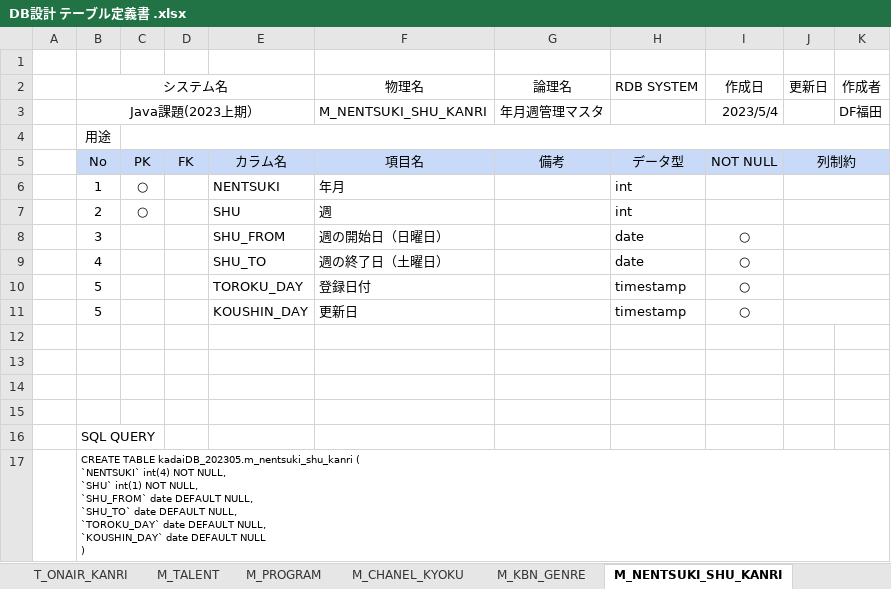
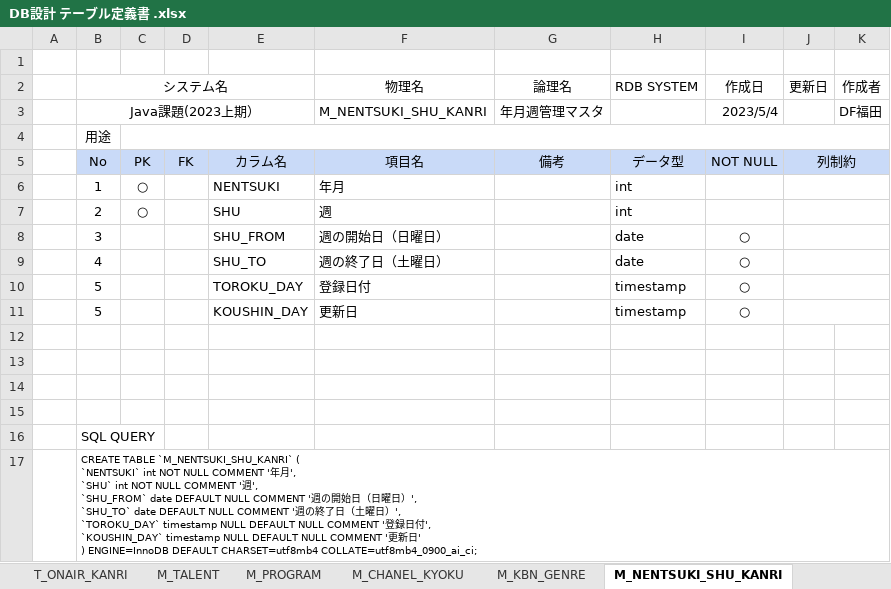
Before and after one commit to Fukuta-Y/TalentSearchCommon, an Excel workbook: doc/DB設計 テーブル定義書 .xlsx, sheet M_NENTSUKI_SHU_KANRI, drawn as a sheet; values as stored, in another font and other column widths than the file's, no borders; charts and pictures not drawn; ↵ is a line break in a cell; the diff names each change by its address in the sheet, - before the commit and + after, or states it on an @@ line.

```diff
--- a/doc/DB設計 テーブル定義書 .xlsx (sheet M_NENTSUKI_SHU_KANRI)
+++ b/doc/DB設計 テーブル定義書 .xlsx (sheet M_NENTSUKI_SHU_KANRI)
-B17 (システム名): CREATE TABLE kadaiDB_202305.m_nentsuki_shu_kanri ( ↵ `NENTSUKI` int(4) NOT NULL, ↵ `SHU` int(1) NOT NULL, ↵ `SHU_FROM` date DEFAULT NULL, ↵ `SHU_TO` date DEFAULT NULL, ↵ `TOROKU_DAY` date DEFAULT NULL, ↵ `KOUSHIN_DAY` date DEFAULT NULL ↵ )
+B17 (システム名): CREATE TABLE `M_NENTSUKI_SHU_KANRI` ( ↵ `NENTSUKI` int NOT NULL COMMENT '年月', ↵ `SHU` int NOT NULL COMMENT '週', ↵ `SHU_FROM` date DEFAULT NULL COMMENT '週の開始日（日曜日）', ↵ `SHU_TO` date DEFAULT NULL COMMENT '週の終了日（土曜日）', ↵ `TOROKU_DAY` timestamp NULL DEFAULT NULL COMMENT '登録日付', ↵ `KOUSHIN_DAY` timestamp NULL DEFAULT NULL COMMENT '更新日' ↵ ) ENGINE=InnoDB DEFAULT CHARSET=utf8mb4 COLLATE=utf8mb4_0900_ai_ci;
```
Also changed, not shown: sheet M_KBN_GENRE, sheet M_CHANEL_KYOKU, sheet M_PROGRAM, sheet M_TALENT, sheet T_ONAIR_KANRI.
